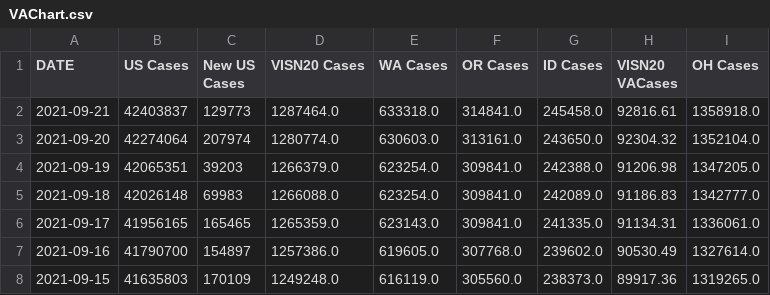
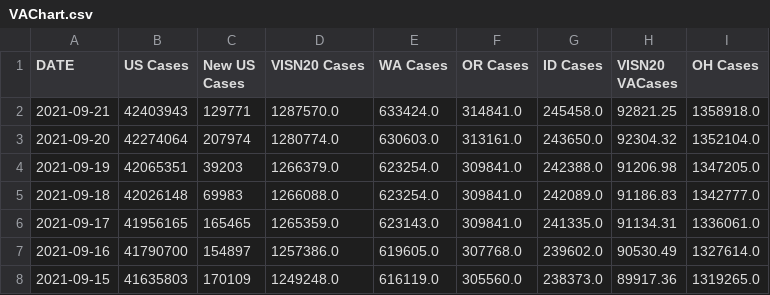
Before and after one commit to sourabpramanik/Covid, a CSV file: VAChart.csv, drawn as a sheet; only a part is shown; the diff names each change by its address in the sheet, - before the commit and + after, or states it on an @@ line.

```diff
--- a/VAChart.csv
+++ b/VAChart.csv
-B2 (US Cases): 42403837
+B2 (US Cases): 42403943
-C2 (New US Cases): 129773
+C2 (New US Cases): 129771
-D2 (VISN20 Cases): 1287464.0
+D2 (VISN20 Cases): 1287570.0
-E2 (WA Cases): 633318.0
+E2 (WA Cases): 633424.0
-H2 (VISN20 VACases): 92816.61
+H2 (VISN20 VACases): 92821.25
```
Also changed, not shown: CCTVAChart2.csv.
